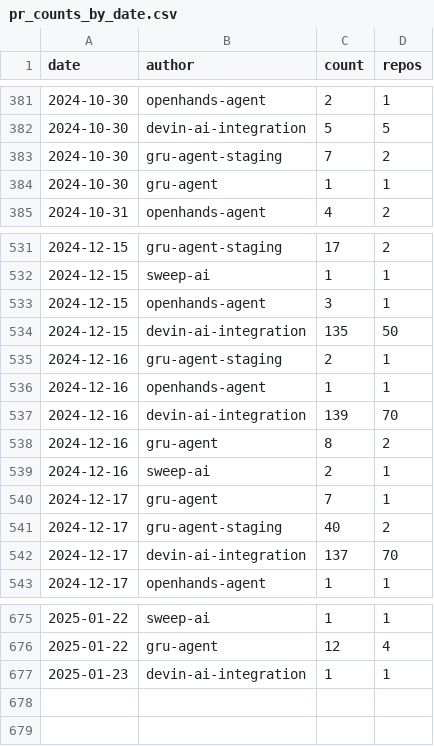
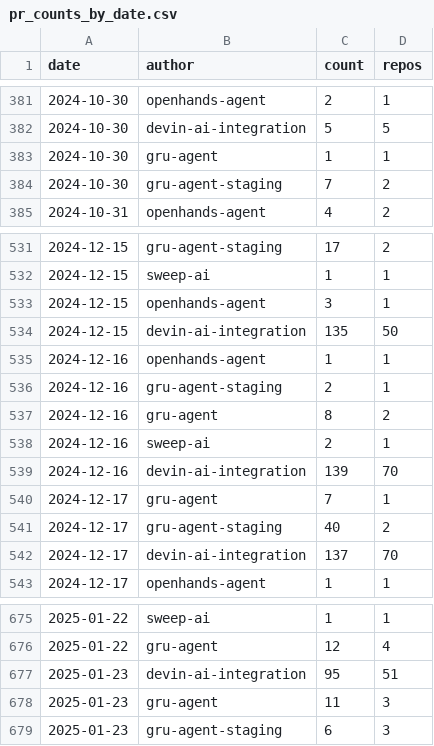
Before and after one commit to kaakaa/ai-agent-statistics, a CSV file: webapp/public/assets/pr_counts_by_date.csv, drawn as a sheet; only a part is shown, gaps mark what is left out.

Commit message:
Update data: 2025-01-24

```diff
--- a/webapp/public/assets/pr_counts_by_date.csv
+++ b/webapp/public/assets/pr_counts_by_date.csv
@@ -382,4 +382,4 @@ date,author,count,repos
 2024-10-30,devin-ai-integration,5,5
+2024-10-30,gru-agent,1,1
 2024-10-30,gru-agent-staging,7,2
-2024-10-30,gru-agent,1,1
 2024-10-31,openhands-agent,4,2
@@ -534,7 +534,7 @@ date,author,count,repos
 2024-12-15,devin-ai-integration,135,50
+2024-12-16,openhands-agent,1,1
 2024-12-16,gru-agent-staging,2,1
-2024-12-16,openhands-agent,1,1
-2024-12-16,devin-ai-integration,139,70
 2024-12-16,gru-agent,8,2
 2024-12-16,sweep-ai,2,1
+2024-12-16,devin-ai-integration,139,70
 2024-12-17,gru-agent,7,1
@@ -676,2 +676,4 @@ date,author,count,repos
 2025-01-22,gru-agent,12,4
-2025-01-23,devin-ai-integration,1,1
+2025-01-23,devin-ai-integration,95,51
+2025-01-23,gru-agent,11,3
+2025-01-23,gru-agent-staging,6,3
```
Also changed, not shown: 2 other files.
